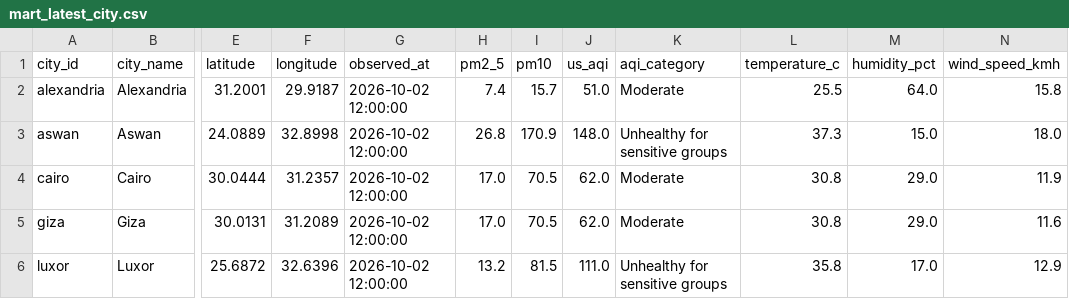
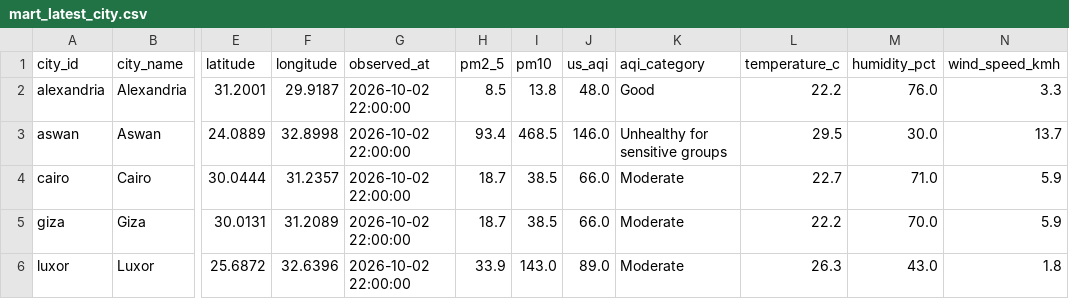
Before and after one commit to mazenelnaghy-code/egypt-air-quality, a CSV file: docs/data/mart_latest_city.csv, drawn as a sheet; only a part is shown, gaps mark what is left out; the diff covers the shown part only; the diff names each change by its address in the sheet, - before the commit and + after, or states it on an @@ line.

```diff
--- a/docs/data/mart_latest_city.csv
+++ b/docs/data/mart_latest_city.csv
-G2:G6 (observed_at): 2026-10-02 12:00:00
+G2:G6 (observed_at): 2026-10-02 22:00:00
-H2 (pm2_5): 7.4
+H2 (pm2_5): 8.5
-I2 (pm10): 15.7
+I2 (pm10): 13.8
-J2 (us_aqi): 51.0
+J2 (us_aqi): 48.0
-K2 (aqi_category): Moderate
+K2 (aqi_category): Good
-L2 (temperature_c): 25.5
+L2 (temperature_c): 22.2
-M2 (humidity_pct): 64.0
+M2 (humidity_pct): 76.0
-N2 (wind_speed_kmh): 15.8
+N2 (wind_speed_kmh): 3.3
-H3 (pm2_5): 26.8
+H3 (pm2_5): 93.4
-I3 (pm10): 170.9
+I3 (pm10): 468.5
-J3 (us_aqi): 148.0
+J3 (us_aqi): 146.0
-L3 (temperature_c): 37.3
+L3 (temperature_c): 29.5
-M3 (humidity_pct): 15.0
+M3 (humidity_pct): 30.0
-N3 (wind_speed_kmh): 18.0
+N3 (wind_speed_kmh): 13.7
-H4:H5 (pm2_5): 17.0
+H4:H5 (pm2_5): 18.7
-I4:I5 (pm10): 70.5
+I4:I5 (pm10): 38.5
-J4:J5 (us_aqi): 62.0
+J4:J5 (us_aqi): 66.0
-L4 (temperature_c): 30.8
+L4 (temperature_c): 22.7
-M4 (humidity_pct): 29.0
+M4 (humidity_pct): 71.0
-N4 (wind_speed_kmh): 11.9
+N4 (wind_speed_kmh): 5.9
-L5 (temperature_c): 30.8
+L5 (temperature_c): 22.2
-M5 (humidity_pct): 29.0
+M5 (humidity_pct): 70.0
-N5 (wind_speed_kmh): 11.6
+N5 (wind_speed_kmh): 5.9
-H6 (pm2_5): 13.2
+H6 (pm2_5): 33.9
-I6 (pm10): 81.5
+I6 (pm10): 143.0
-J6 (us_aqi): 111.0
+J6 (us_aqi): 89.0
-K6 (aqi_category): Unhealthy for sensitive groups
+K6 (aqi_category): Moderate
-L6 (temperature_c): 35.8
+L6 (temperature_c): 26.3
-M6 (humidity_pct): 17.0
+M6 (humidity_pct): 43.0
-N6 (wind_speed_kmh): 12.9
+N6 (wind_speed_kmh): 1.8
```
Also changed, not shown: 21 edited cells elsewhere in this file, docs/data/mart_daily_city.csv, docs/data/mart_hourly_profile.csv, 6 other files.
